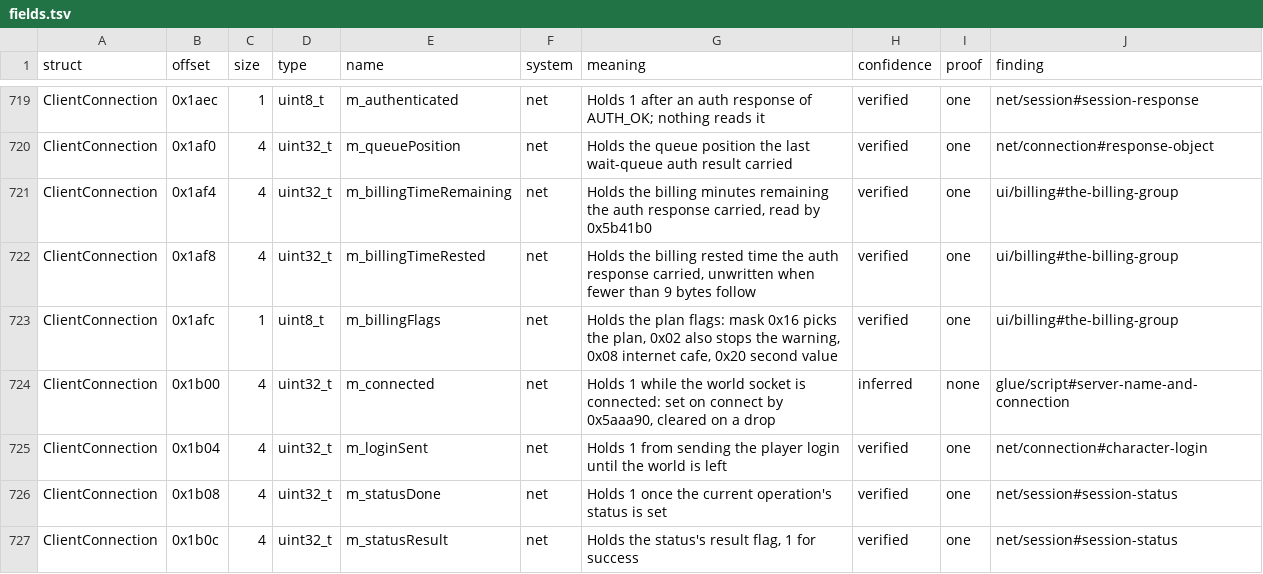
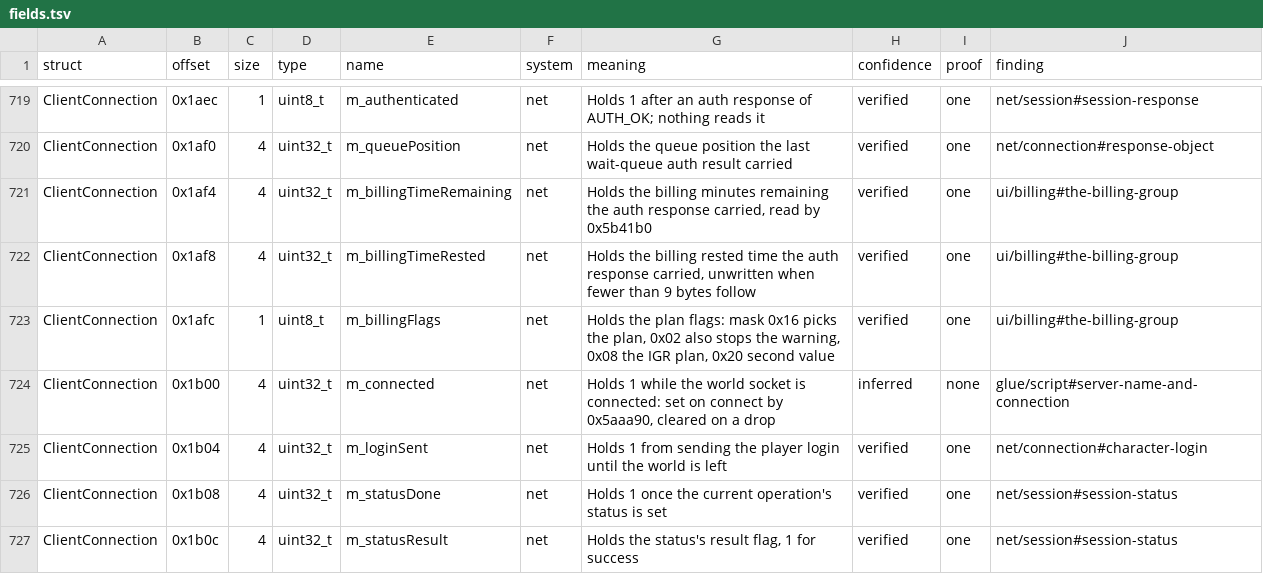
Before and after one commit to bretharte89/benilla-re, a TSV file: symbols/fields.tsv, drawn as a sheet; only a part is shown, gaps mark what is left out.

```diff
--- a/symbols/fields.tsv
+++ b/symbols/fields.tsv
@@ -722,3 +722,3 @@ ClientConnection	0x1af4	4	uint32_t	m_billingTimeRemaining	net	Holds the billing
 ClientConnection	0x1af8	4	uint32_t	m_billingTimeRested	net	Holds the billing rested time the auth response carried, unwritten when fewer than 9 bytes follow	verified	one	ui/billing#the-billing-group
-ClientConnection	0x1afc	1	uint8_t	m_billingFlags	net	Holds the plan flags: mask 0x16 picks the plan, 0x02 also stops the warning, 0x08 internet cafe, 0x20 second value	verified	one	ui/billing#the-billing-group
+ClientConnection	0x1afc	1	uint8_t	m_billingFlags	net	Holds the plan flags: mask 0x16 picks the plan, 0x02 also stops the warning, 0x08 the IGR plan, 0x20 second value	verified	one	ui/billing#the-billing-group
 ClientConnection	0x1b00	4	uint32_t	m_connected	net	Holds 1 while the world socket is connected: set on connect by 0x5aaa90, cleared on a drop	inferred	none	glue/script#server-name-and-connection
```
Also changed, not shown: 3 other files.
